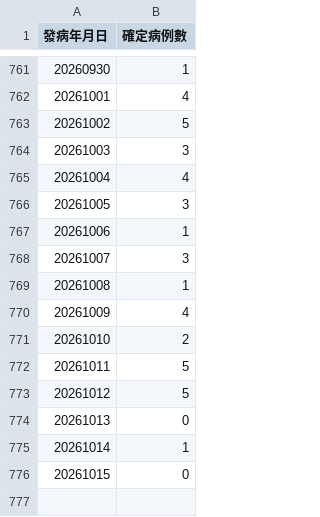
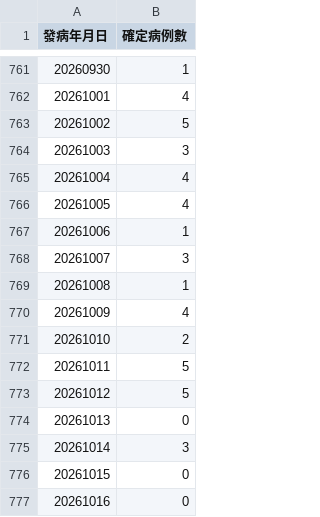
Before and after one commit to ancientsky/timesfm3-forecast-platform, a CSV file: sample_data/covid19_daily.csv, drawn as a sheet; only a part is shown, gaps mark what is left out.

Commit message:
chore(data): auto-update CDC epidemic surveillance datasets [2026-10-16 12:00]

```diff
--- a/sample_data/covid19_daily.csv
+++ b/sample_data/covid19_daily.csv
@@ -765,3 +765,3 @@
 "20261004","4"
-"20261005","3"
+"20261005","4"
 "20261006","1"
@@ -774,3 +774,4 @@
 "20261013","0"
-"20261014","1"
+"20261014","3"
 "20261015","0"
+"20261016","0"
```
Also changed, not shown: sample_data/scrub_typhus_monthly.csv, 1 other file.
